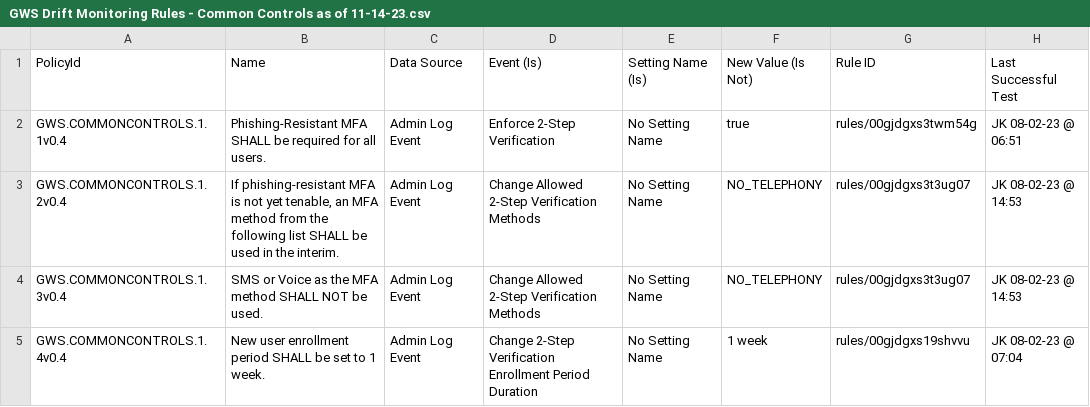
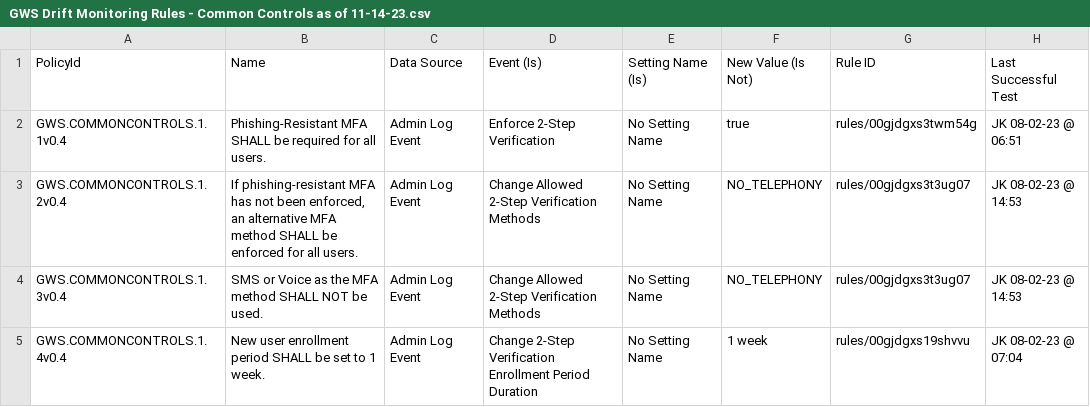
Before and after one commit to cisagov/ScubaGoggles, a CSV file: drift-rules/GWS Drift Monitoring Rules - Common Controls as of 11-14-23.csv, drawn as a sheet; only a part is shown.

```diff
--- a/drift-rules/GWS Drift Monitoring Rules - Common Controls as of 11-14-23.csv
+++ b/drift-rules/GWS Drift Monitoring Rules - Common Controls as of 11-14-23.csv
@@ -2,3 +2,3 @@ PolicyId,Name,Data Source,Event (Is),Setting Name (Is),New Value (Is Not),Rule I
 GWS.COMMONCONTROLS.1.1v0.4,Phishing-Resistant MFA SHALL be required for all users.,Admin Log Event,Enforce 2-Step Verification,No Setting Name,true,rules/00gjdgxs3twm54g,JK 08-02-23 @ 06:51
-GWS.COMMONCONTROLS.1.2v0.4,"If phishing-resistant MFA is not yet tenable, an MFA method from the following list SHALL be used in the interim.",Admin Log Event,Change Allowed 2-Step Verification Methods,No Setting Name,NO_TELEPHONY,rules/00gjdgxs3t3ug07,JK 08-02-23 @ 14:53
+GWS.COMMONCONTROLS.1.2v0.4,"If phishing-resistant MFA has not been enforced, an alternative MFA method SHALL be enforced for all users.",Admin Log Event,Change Allowed 2-Step Verification Methods,No Setting Name,NO_TELEPHONY,rules/00gjdgxs3t3ug07,JK 08-02-23 @ 14:53
 GWS.COMMONCONTROLS.1.3v0.4,"SMS or Voice as the MFA method SHALL NOT be used.",Admin Log Event,Change Allowed 2-Step Verification Methods,No Setting Name,NO_TELEPHONY,rules/00gjdgxs3t3ug07,JK 08-02-23 @ 14:53
```
Also changed, not shown: 1 other file.
